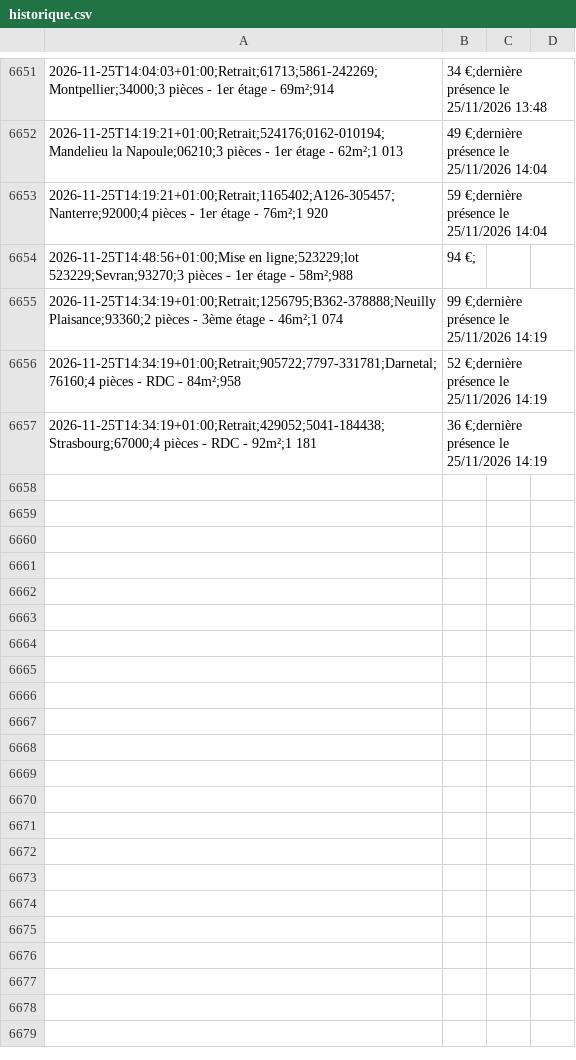
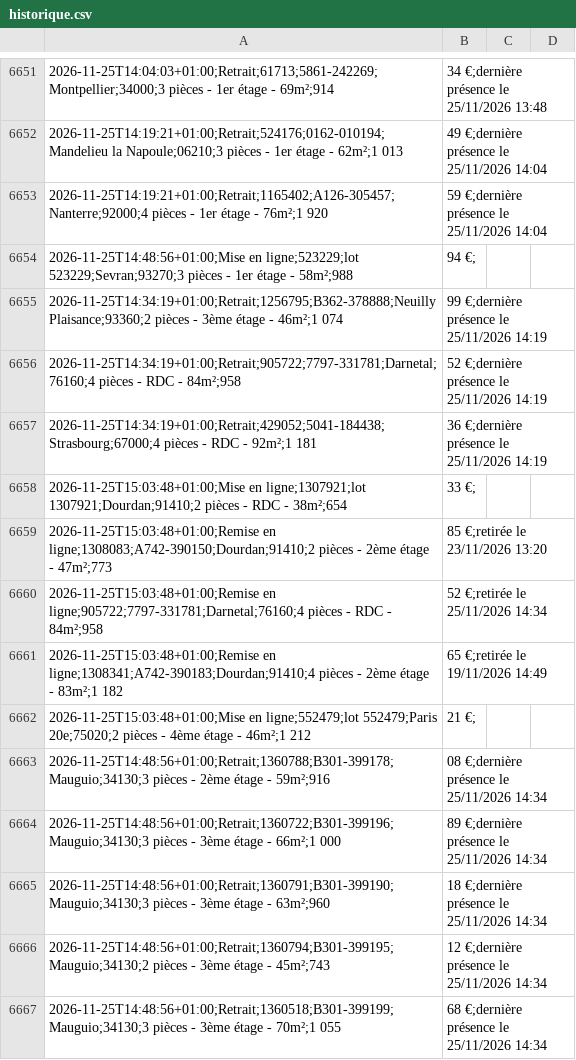
Before and after one commit to schermax-022/veille-logement, a CSV file: data/cdc/historique.csv, drawn as a sheet; only a part is shown, gaps mark what is left out.

```diff
--- a/data/cdc/historique.csv
+++ b/data/cdc/historique.csv
@@ -6657 +6657,11 @@
 2026-11-25T14:34:19+01:00;Retrait;429052;5041-184438;Strasbourg;67000;4 pièces - RDC - 92m²;1 181,36 €;dernière présence le 25/11/2026 14:19
+2026-11-25T15:03:48+01:00;Mise en ligne;1307921;lot 1307921;Dourdan;91410;2 pièces - RDC - 38m²;654,33 €;
+2026-11-25T15:03:48+01:00;Remise en ligne;1308083;A742-390150;Dourdan;91410;2 pièces - 2ème étage - 47m²;773,85 €;retirée le 23/11/2026 13:20
+2026-11-25T15:03:48+01:00;Remise en ligne;905722;7797-331781;Darnetal;76160;4 pièces - RDC - 84m²;958,52 €;retirée le 25/11/2026 14:34
+2026-11-25T15:03:48+01:00;Remise en ligne;1308341;A742-390183;Dourdan;91410;4 pièces - 2ème étage - 83m²;1 182,65 €;retirée le 19/11/2026 14:49
+2026-11-25T15:03:48+01:00;Mise en ligne;552479;lot 552479;Paris 20e;75020;2 pièces - 4ème étage - 46m²;1 212,21 €;
+2026-11-25T14:48:56+01:00;Retrait;1360788;B301-399178;Mauguio;34130;3 pièces - 2ème étage - 59m²;916,08 €;dernière présence le 25/11/2026 14:34
+2026-11-25T14:48:56+01:00;Retrait;1360722;B301-399196;Mauguio;34130;3 pièces - 3ème étage - 66m²;1 000,89 €;dernière présence le 25/11/2026 14:34
+2026-11-25T14:48:56+01:00;Retrait;1360791;B301-399190;Mauguio;34130;3 pièces - 3ème étage - 63m²;960,18 €;dernière présence le 25/11/2026 14:34
+2026-11-25T14:48:56+01:00;Retrait;1360794;B301-399195;Mauguio;34130;2 pièces - 3ème étage - 45m²;743,12 €;dernière présence le 25/11/2026 14:34
+2026-11-25T14:48:56+01:00;Retrait;1360518;B301-399199;Mauguio;34130;3 pièces - 3ème étage - 70m²;1 055,68 €;dernière présence le 25/11/2026 14:34
```
Also changed, not shown: 40 other files.
